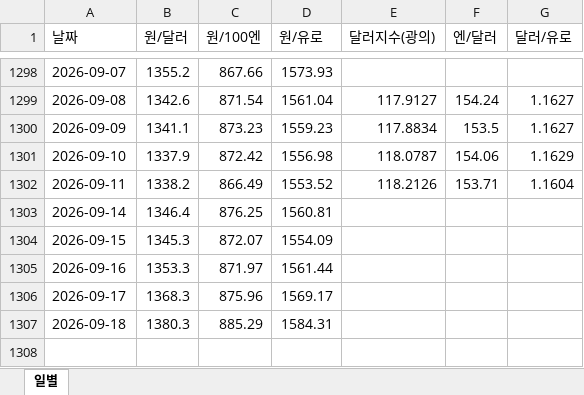
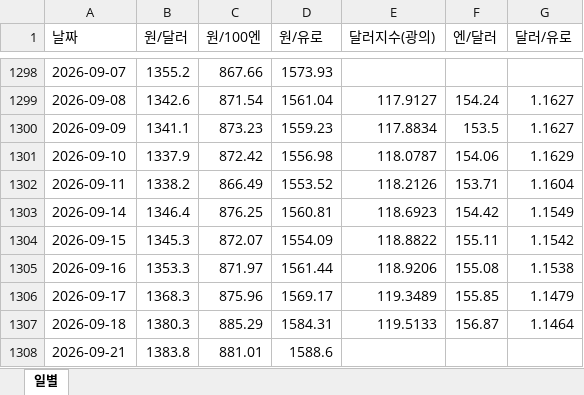
Before and after one commit to rhddyd12345678-blip/macro-econ-tracker, an Excel workbook: site/data/downloads/fx_daily.xlsx, sheet 일별, drawn as a sheet; only a part is shown, gaps mark what is left out; values as stored, in another font and other column widths than the file's, no borders; the diff names each change by its address in the sheet, - before the commit and + after, or states it on an @@ line.

```diff
--- a/site/data/downloads/fx_daily.xlsx (sheet 일별)
+++ b/site/data/downloads/fx_daily.xlsx (sheet 일별)
-E1303 (달러지수(광의)): (empty)
+E1303 (달러지수(광의)): 118.6923
-F1303 (엔/달러): (empty)
+F1303 (엔/달러): 154.42
-G1303 (달러/유로): (empty)
+G1303 (달러/유로): 1.1549
-E1304 (달러지수(광의)): (empty)
+E1304 (달러지수(광의)): 118.8822
-F1304 (엔/달러): (empty)
+F1304 (엔/달러): 155.11
-G1304 (달러/유로): (empty)
+G1304 (달러/유로): 1.1542
-E1305 (달러지수(광의)): (empty)
+E1305 (달러지수(광의)): 118.9206
-F1305 (엔/달러): (empty)
+F1305 (엔/달러): 155.08
-G1305 (달러/유로): (empty)
+G1305 (달러/유로): 1.1538
-E1306 (달러지수(광의)): (empty)
+E1306 (달러지수(광의)): 119.3489
-F1306 (엔/달러): (empty)
+F1306 (엔/달러): 155.85
-G1306 (달러/유로): (empty)
+G1306 (달러/유로): 1.1479
-E1307 (달러지수(광의)): (empty)
+E1307 (달러지수(광의)): 119.5133
-F1307 (엔/달러): (empty)
+F1307 (엔/달러): 156.87
-G1307 (달러/유로): (empty)
+G1307 (달러/유로): 1.1464
+row 1308: 2026-09-21 | 1383.8 | 881.01 | 1588.6
```
Also changed, not shown: site/data/downloads/france.xlsx, site/data/downloads/fx_monthly.xlsx, 12 other files.
